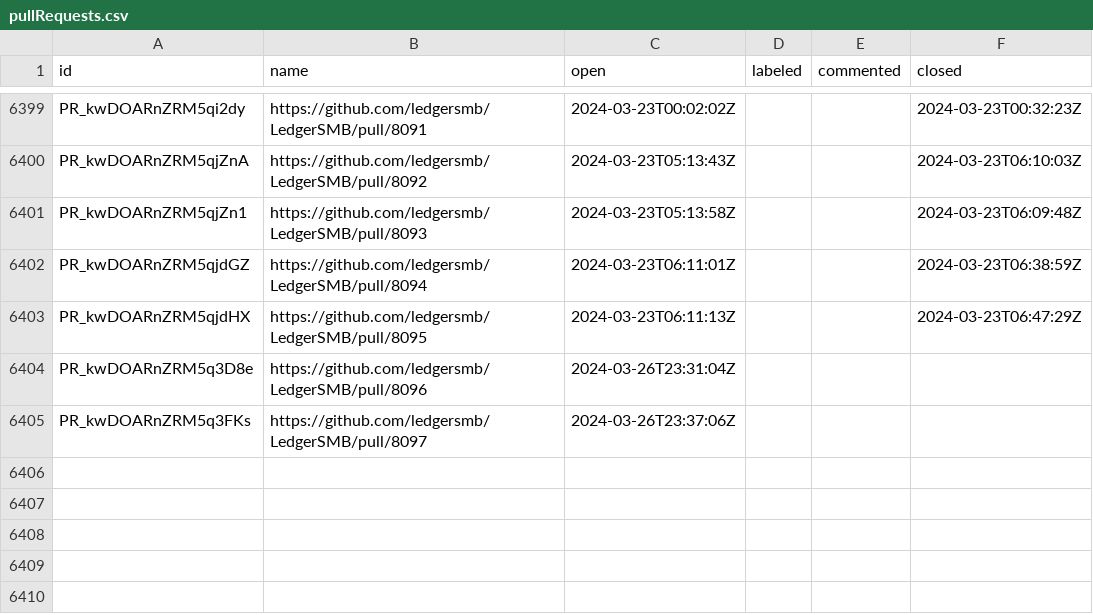
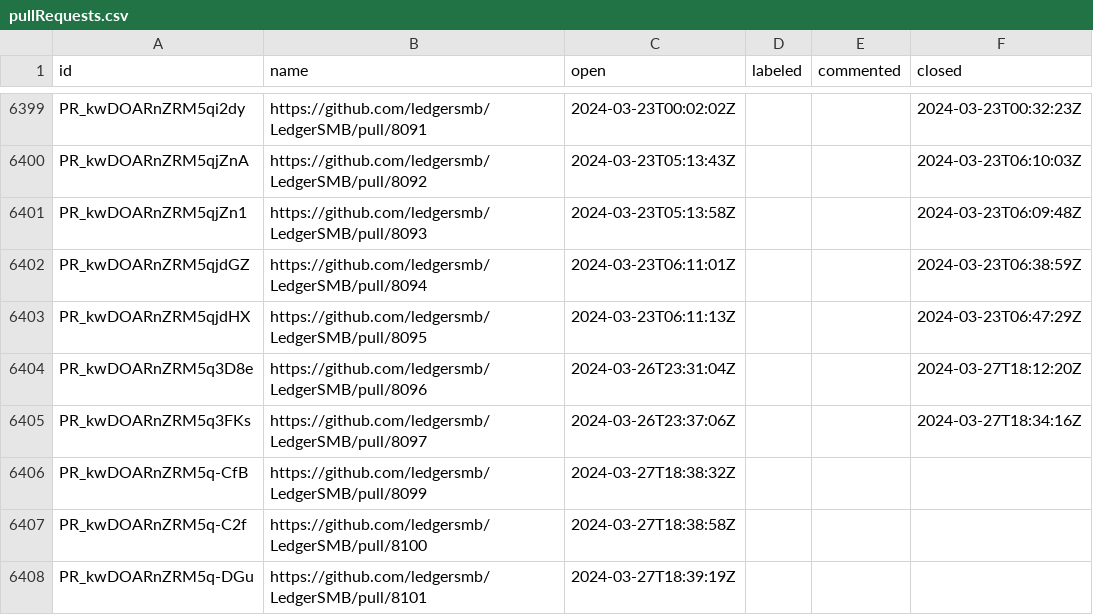
Before and after one commit to ledgersmb/ledgersmb-oselvar, a CSV file: data/ledgersmb/LedgerSMB/pullRequests.csv, drawn as a sheet; only a part is shown, gaps mark what is left out.

```diff
--- a/data/ledgersmb/LedgerSMB/pullRequests.csv
+++ b/data/ledgersmb/LedgerSMB/pullRequests.csv
@@ -6403,3 +6403,6 @@ PR_kwDOARnZRM5qjdGZ,https://github.com/ledgersmb/LedgerSMB/pull/8094,2024-03-23T
 PR_kwDOARnZRM5qjdHX,https://github.com/ledgersmb/LedgerSMB/pull/8095,2024-03-23T06:11:13Z,,,2024-03-23T06:47:29Z
-PR_kwDOARnZRM5q3D8e,https://github.com/ledgersmb/LedgerSMB/pull/8096,2024-03-26T23:31:04Z,,,
-PR_kwDOARnZRM5q3FKs,https://github.com/ledgersmb/LedgerSMB/pull/8097,2024-03-26T23:37:06Z,,,
+PR_kwDOARnZRM5q3D8e,https://github.com/ledgersmb/LedgerSMB/pull/8096,2024-03-26T23:31:04Z,,,2024-03-27T18:12:20Z
+PR_kwDOARnZRM5q3FKs,https://github.com/ledgersmb/LedgerSMB/pull/8097,2024-03-26T23:37:06Z,,,2024-03-27T18:34:16Z
+PR_kwDOARnZRM5q-CfB,https://github.com/ledgersmb/LedgerSMB/pull/8099,2024-03-27T18:38:32Z,,,
+PR_kwDOARnZRM5q-C2f,https://github.com/ledgersmb/LedgerSMB/pull/8100,2024-03-27T18:38:58Z,,,
+PR_kwDOARnZRM5q-DGu,https://github.com/ledgersmb/LedgerSMB/pull/8101,2024-03-27T18:39:19Z,,,
```
